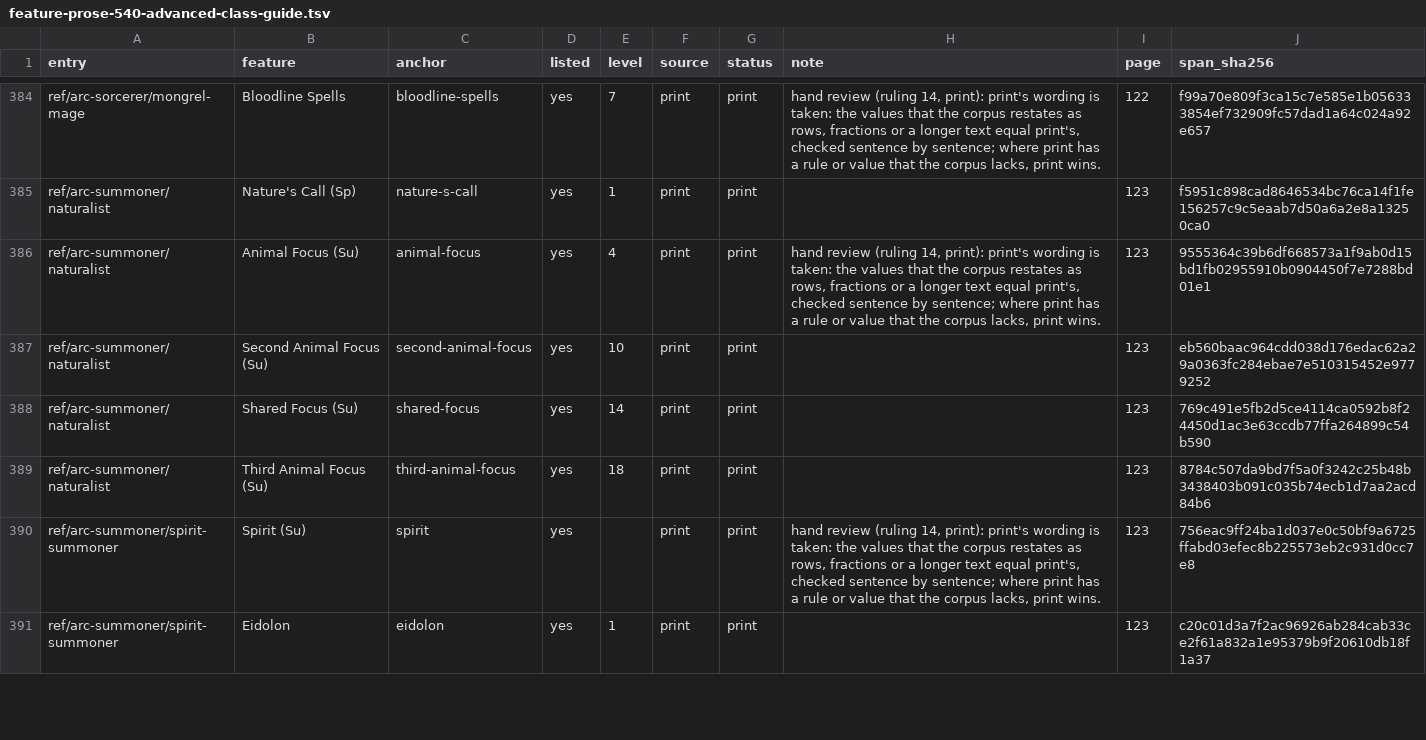
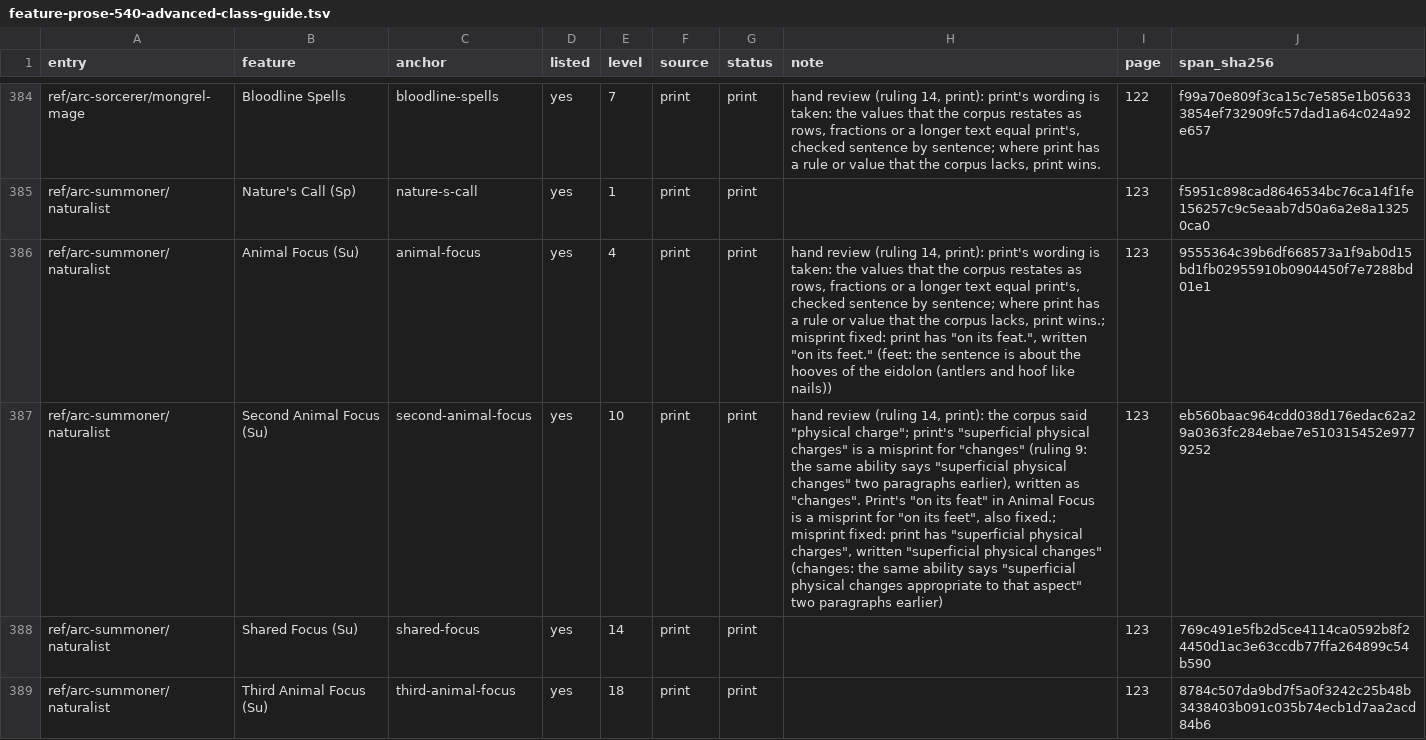
Before and after one commit to phynics/cast-iron-data, a TSV file: scripts/feature-prose-540-advanced-class-guide.tsv, drawn as a sheet; only a part is shown, gaps mark what is left out; the shorter side is filled out with more unchanged rows; the diff names each change by its address in the sheet, - before the commit and + after, or states it on an @@ line.

```diff
--- a/scripts/feature-prose-540-advanced-class-guide.tsv
+++ b/scripts/feature-prose-540-advanced-class-guide.tsv
-H386 (note): …lacks, print wins.
+H386 (note): …lacks, print wins.; misprint fixed: print has "on its feat.", written "on its feet." (feet: the sentence is about the hooves of the eidolon (antlers and hoof like nails))
-H387 (note): (empty)
+H387 (note): hand review (ruling 14, print): the corpus said "physical charge"; print's "superficial physical charges" is a misprint for "changes" (ruling 9: the same ability says "superficial physical changes" two paragraphs earlier), written as "changes". Print's "on its feat" in Animal Focus is a misprint for "on its feet", also fixed.; misprint fixed: print has "superficial physical charges", written "superficial physical changes" (changes: the same ability says "superficial physical changes appropriate to that aspect" two paragraphs earlier)
```
Also changed, not shown: scripts/feature-prose-540-advanced-class-guide.decisions.tsv, 1 other file.
